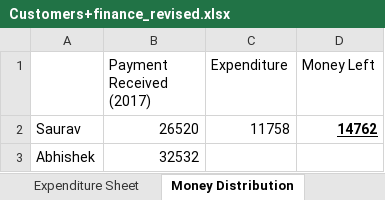
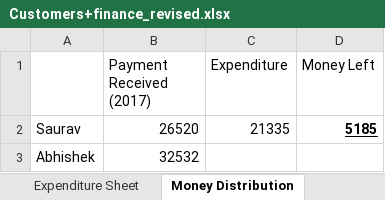
Before and after one commit to elecbits16/Accounts, an Excel workbook: Customers+finance_revised.xlsx, sheet Money Distribution, drawn as a sheet; values as stored, in another font and other column widths than the file's, no borders; the diff names each change by its address in the sheet, - before the commit and + after, or states it on an @@ line.

```diff
--- a/Customers+finance_revised.xlsx (sheet Money Distribution)
+++ b/Customers+finance_revised.xlsx (sheet Money Distribution)
-C2 (Expenditure): 11758
+C2 (Expenditure): 21335
-D2 (Money Left): 14762
+D2 (Money Left): 5185
```
Also changed, not shown: sheet Expenditure Sheet.
